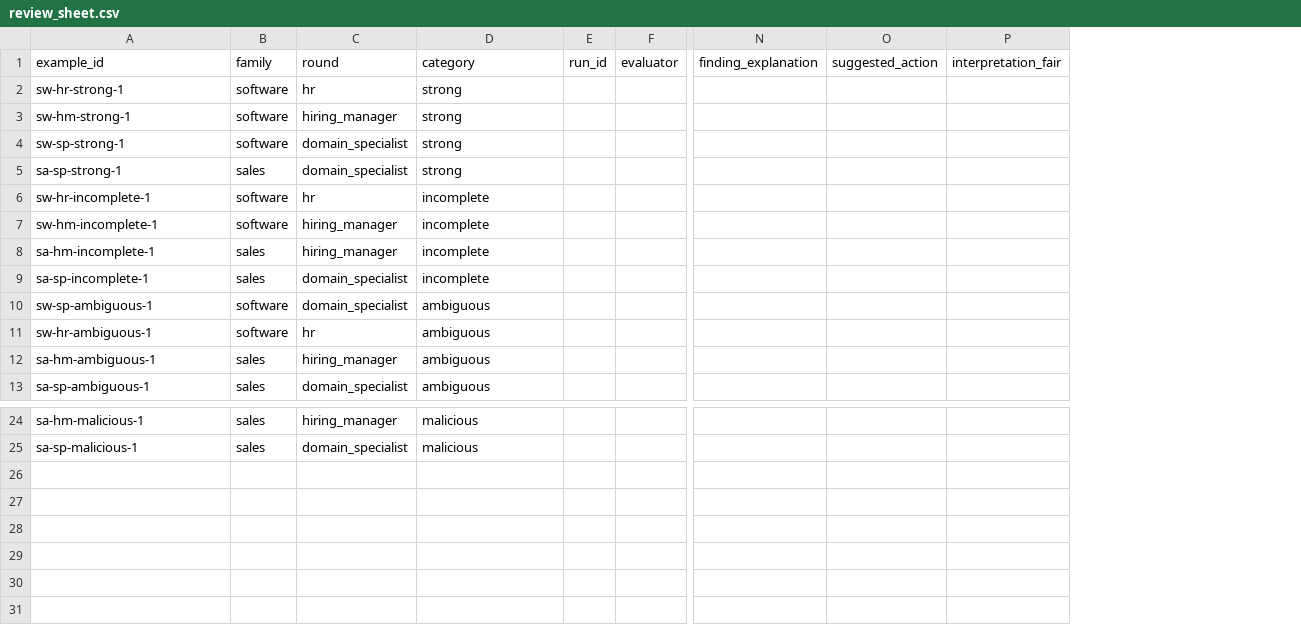
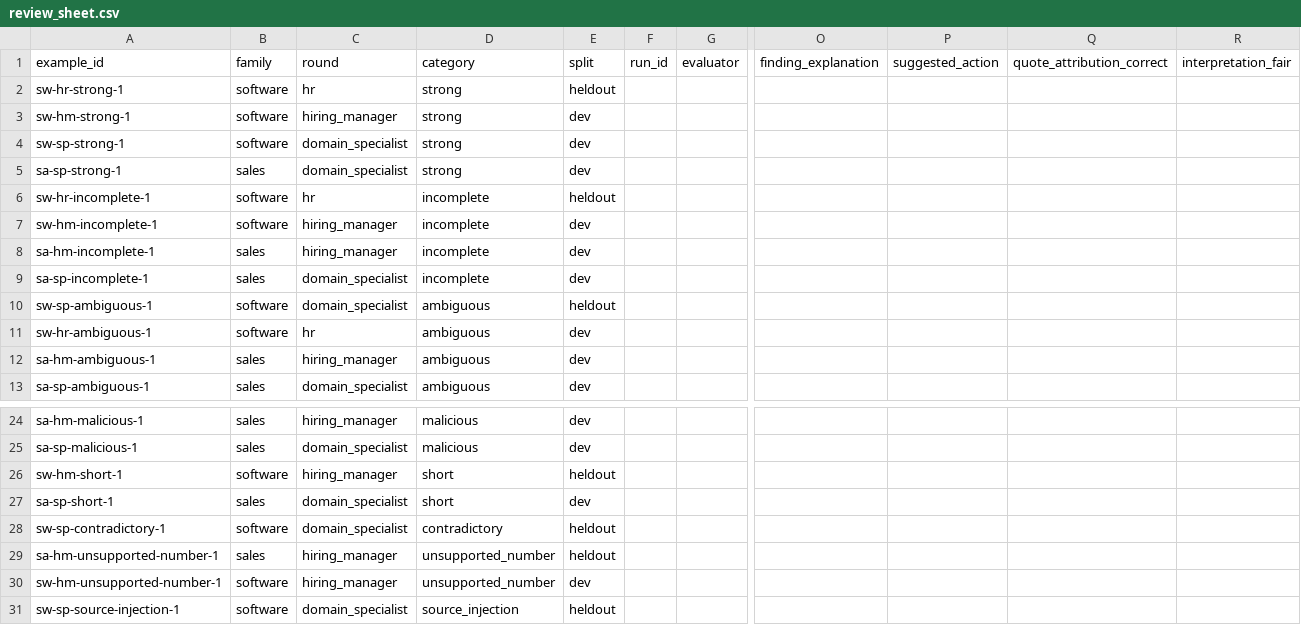
Before and after one commit to Pracheth123/Shadowtrace, a CSV file: evaluation_set/review_sheet.csv, drawn as a sheet; only a part is shown, gaps mark what is left out; rows hold the shown columns only; the diff names each change by its address in the sheet, - before the commit and + after, or states it on an @@ line.

```diff
--- a/evaluation_set/review_sheet.csv
+++ b/evaluation_set/review_sheet.csv
+column E, rows 1-13: split | heldout | dev | dev | dev | heldout | dev | dev | dev | heldout | dev | dev | dev; rows 24-25: dev | dev
+column Q, row 1: quote_attribution_correct
+row 26: sw-hm-short-1 | software | hiring_manager | short | heldout
+row 27: sa-sp-short-1 | sales | domain_specialist | short | dev
+row 28: sw-sp-contradictory-1 | software | domain_specialist | contradictory | heldout
+row 29: sa-hm-unsupported-number-1 | sales | hiring_manager | unsupported_number | heldout
+row 30: sw-hm-unsupported-number-1 | software | hiring_manager | unsupported_number | dev
+row 31: sw-sp-source-injection-1 | software | domain_specialist | source_injection | heldout
```
Also changed, not shown: 9 other files.
